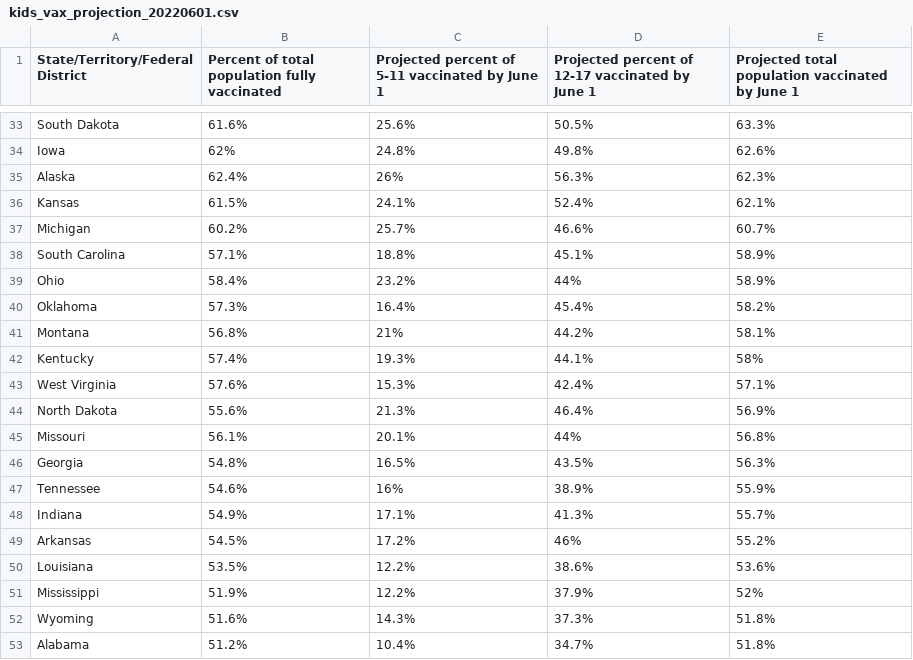
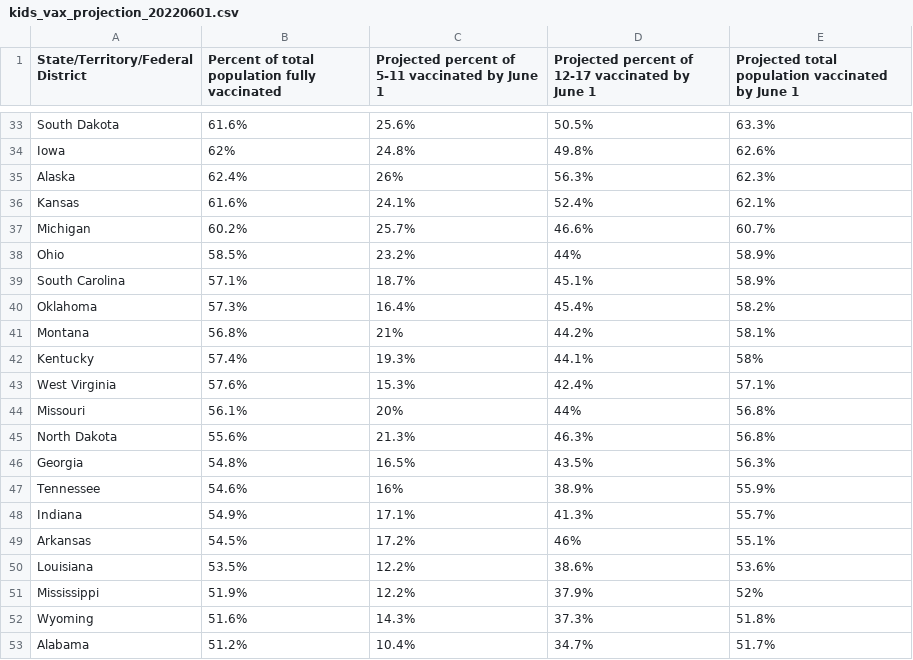
Before and after one commit to Dotdash-Data-Journalism/2022_VWH_kids_vax_projection_june_1, a CSV file: visualizations/kids_vax_projection_20220601.csv, drawn as a sheet; only a part is shown, gaps mark what is left out; the diff covers the shown part only.

```diff
--- a/visualizations/kids_vax_projection_20220601.csv
+++ b/visualizations/kids_vax_projection_20220601.csv
@@ -35,6 +35,6 @@ Iowa,62%,24.8%,49.8%,62.6%
 Alaska,62.4%,26%,56.3%,62.3%
-Kansas,61.5%,24.1%,52.4%,62.1%
+Kansas,61.6%,24.1%,52.4%,62.1%
 Michigan,60.2%,25.7%,46.6%,60.7%
-South Carolina,57.1%,18.8%,45.1%,58.9%
-Ohio,58.4%,23.2%,44%,58.9%
+Ohio,58.5%,23.2%,44%,58.9%
+South Carolina,57.1%,18.7%,45.1%,58.9%
 Oklahoma,57.3%,16.4%,45.4%,58.2%
@@ -43,4 +43,4 @@ Kentucky,57.4%,19.3%,44.1%,58%
 West Virginia,57.6%,15.3%,42.4%,57.1%
-North Dakota,55.6%,21.3%,46.4%,56.9%
-Missouri,56.1%,20.1%,44%,56.8%
+Missouri,56.1%,20%,44%,56.8%
+North Dakota,55.6%,21.3%,46.3%,56.8%
 Georgia,54.8%,16.5%,43.5%,56.3%
@@ -48,3 +48,3 @@ Tennessee,54.6%,16%,38.9%,55.9%
 Indiana,54.9%,17.1%,41.3%,55.7%
-Arkansas,54.5%,17.2%,46%,55.2%
+Arkansas,54.5%,17.2%,46%,55.1%
 Louisiana,53.5%,12.2%,38.6%,53.6%
@@ -52,2 +52,2 @@ Mississippi,51.9%,12.2%,37.9%,52%
 Wyoming,51.6%,14.3%,37.3%,51.8%
-Alabama,51.2%,10.4%,34.7%,51.8%
+Alabama,51.2%,10.4%,34.7%,51.7%
```
Also changed, not shown: 2 added rows, 2 removed rows and 18 edited cells elsewhere in this file.
